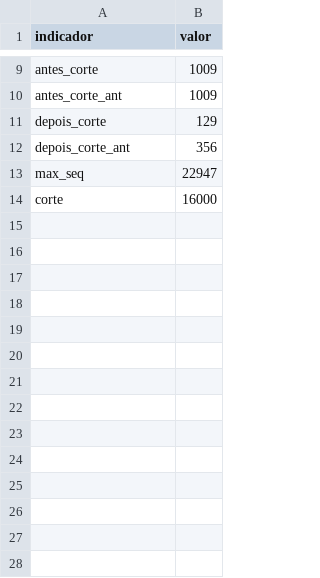
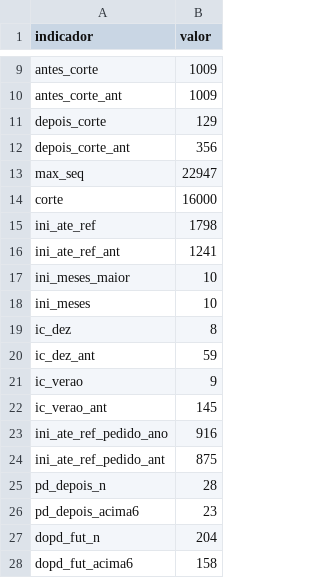
Before and after one commit to aikiesan/data_BEPE, a CSV file: data/figuras/hoje01_indicadores.csv, drawn as a sheet; only a part is shown, gaps mark what is left out; the diff names each change by its address in the sheet, - before the commit and + after, or states it on an @@ line.

Commit message:
Nova seção Mês a mês: partidas por mês de início, duração de doutorado e pós-doc e grandes áreas antes e depois do processo 16.000

```diff
--- a/data/figuras/hoje01_indicadores.csv
+++ b/data/figuras/hoje01_indicadores.csv
+row 15: ini_ate_ref | 1798
+row 16: ini_ate_ref_ant | 1241
+row 17: ini_meses_maior | 10
+row 18: ini_meses | 10
+row 19: ic_dez | 8
+row 20: ic_dez_ant | 59
+row 21: ic_verao | 9
+row 22: ic_verao_ant | 145
+row 23: ini_ate_ref_pedido_ano | 916
+row 24: ini_ate_ref_pedido_ant | 875
+row 25: pd_depois_n | 28
+row 26: pd_depois_acima6 | 23
+row 27: dopd_fut_n | 204
+row 28: dopd_fut_acima6 | 158
```
Also changed, not shown: 9 other files.
